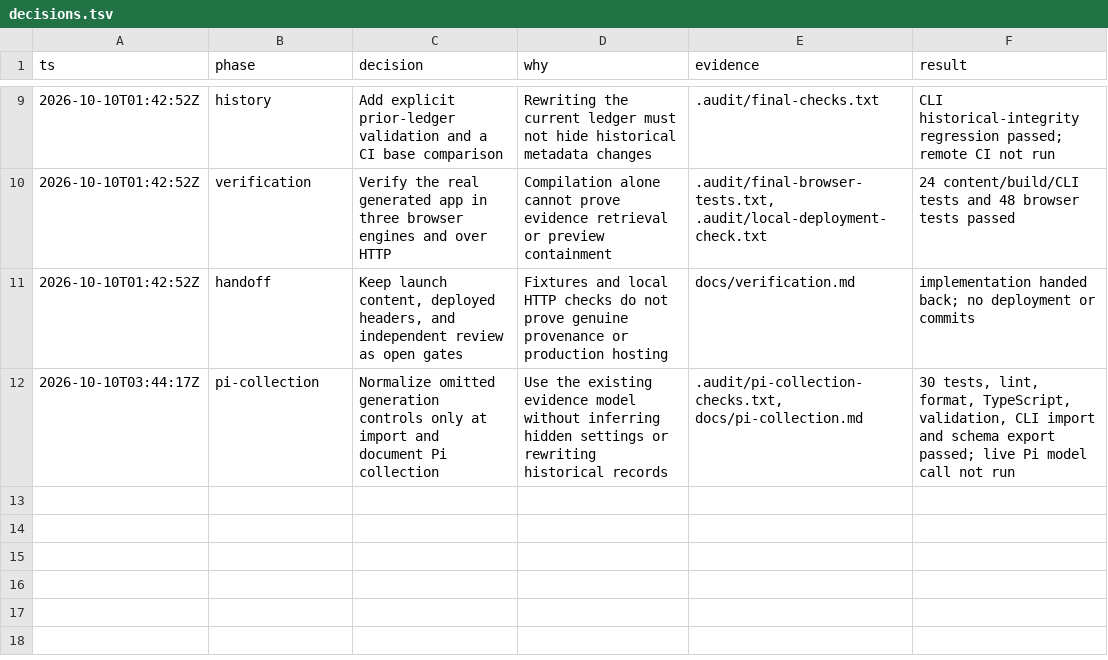
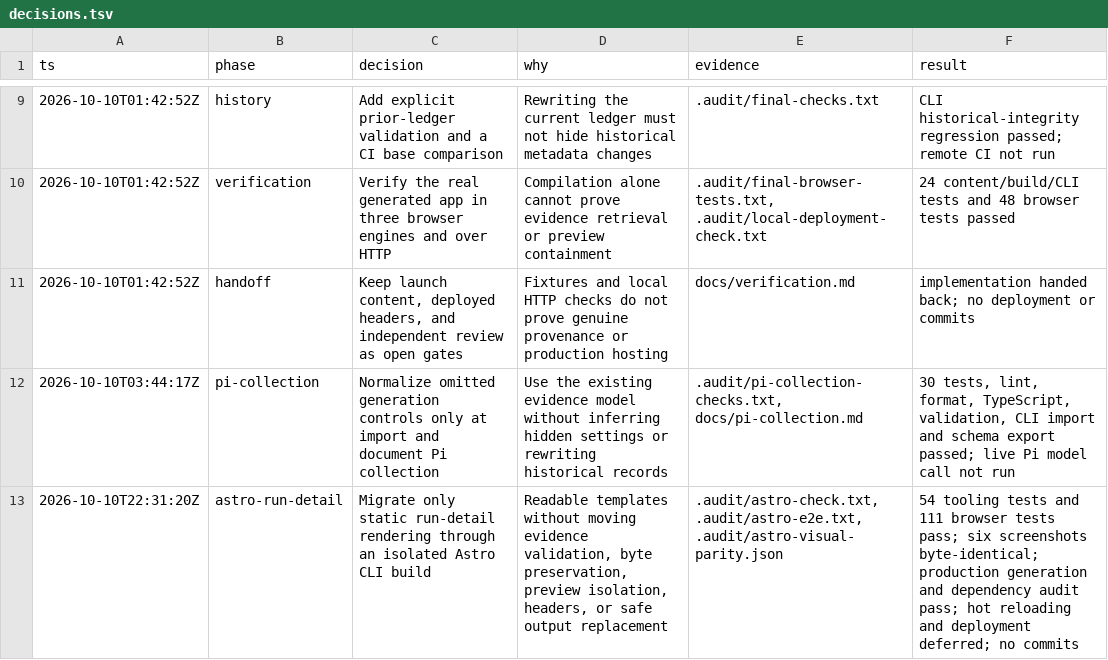
Before and after one commit to rizafahmi/capy_id, a TSV file: decisions.tsv, drawn as a sheet; only a part is shown, gaps mark what is left out.

Commit message:
refactor: migrate run detail rendering to Astro

```diff
--- a/decisions.tsv
+++ b/decisions.tsv
@@ -12 +12,2 @@ ts	phase	decision	why	evidence	result
 2026-10-10T03:44:17Z	pi-collection	Normalize omitted generation controls only at import and document Pi collection	Use the existing evidence model without inferring hidden settings or rewriting historical records	.audit/pi-collection-checks.txt, docs/pi-collection.md	30 tests, lint, format, TypeScript, validation, CLI import and schema export passed; live Pi model call not run
+2026-10-10T22:31:20Z	astro-run-detail	Migrate only static run-detail rendering through an isolated Astro CLI build	Readable templates without moving evidence validation, byte preservation, preview isolation, headers, or safe output replacement	.audit/astro-check.txt, .audit/astro-e2e.txt, .audit/astro-visual-parity.json	54 tooling tests and 111 browser tests pass; six screenshots byte-identical; production generation and dependency audit pass; hot reloading and deployment deferred; no commits
```
Also changed, not shown: 20 other files.
